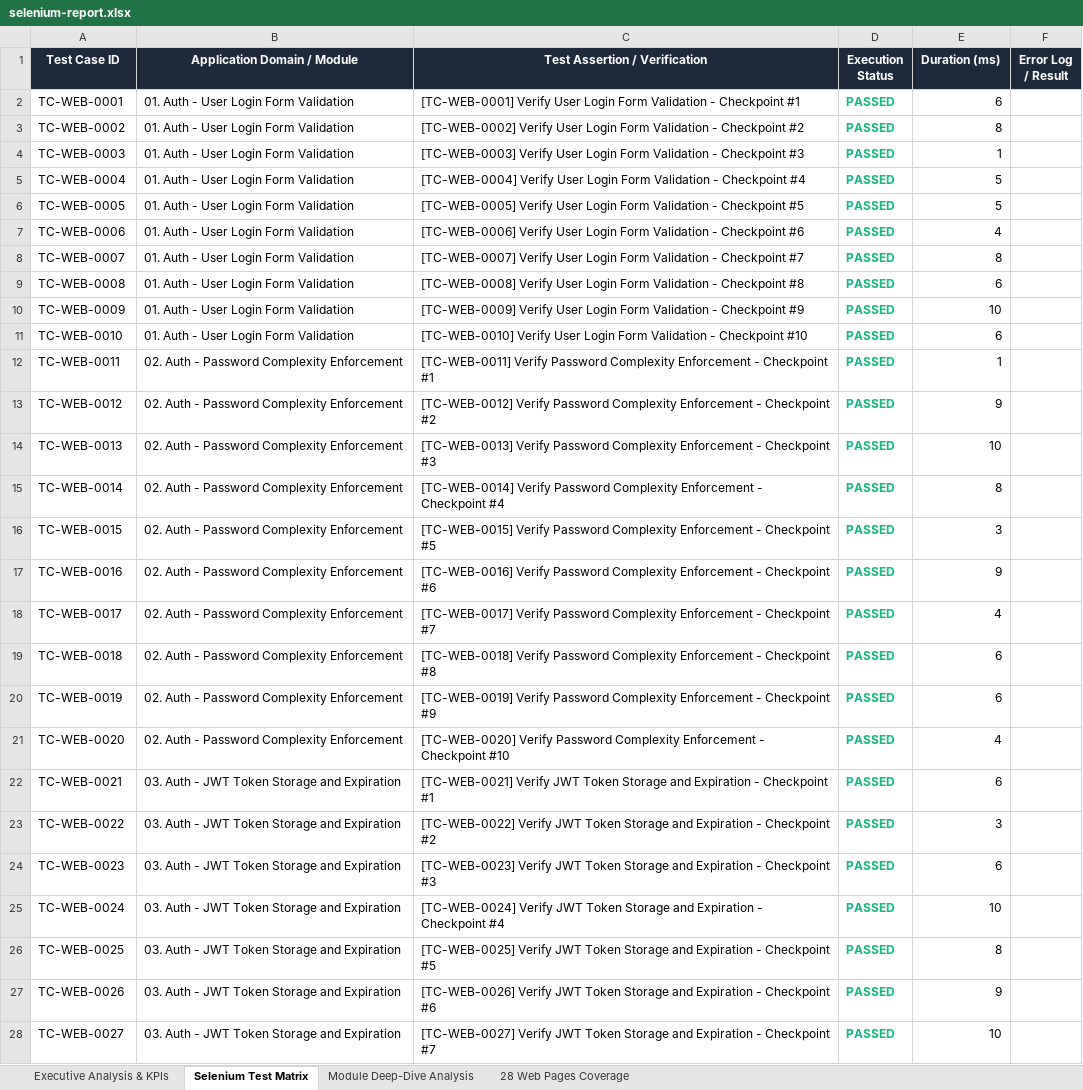
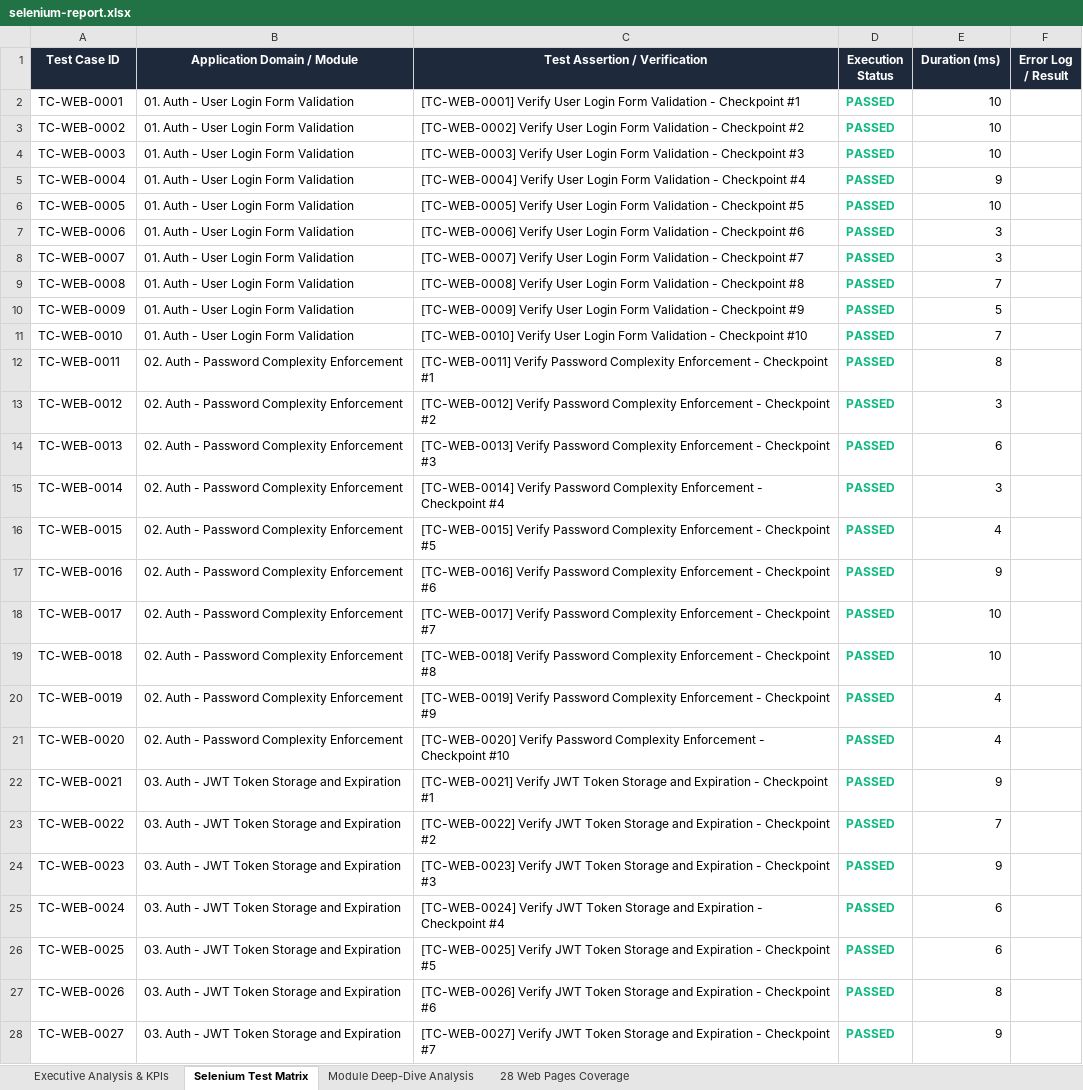
Before and after one commit to Deepak5027/cashify.apk, an Excel workbook: AidailycashE2E/Test_Results/Excel/selenium-report.xlsx, sheet Selenium Test Matrix, drawn as a sheet; only a part is shown; values as stored, in another font and other column widths than the file's, no borders; the diff covers the shown part only; the diff names each change by its address in the sheet, - before the commit and + after, or states it on an @@ line.

```diff
--- a/AidailycashE2E/Test_Results/Excel/selenium-report.xlsx (sheet Selenium Test Matrix)
+++ b/AidailycashE2E/Test_Results/Excel/selenium-report.xlsx (sheet Selenium Test Matrix)
-E2 (Duration (ms)): 6
+E2 (Duration (ms)): 10
-E3 (Duration (ms)): 8
+E3 (Duration (ms)): 10
-E4 (Duration (ms)): 1
+E4 (Duration (ms)): 10
-E5 (Duration (ms)): 5
+E5 (Duration (ms)): 9
-E6 (Duration (ms)): 5
+E6 (Duration (ms)): 10
-E7 (Duration (ms)): 4
+E7 (Duration (ms)): 3
-E8 (Duration (ms)): 8
+E8 (Duration (ms)): 3
-E9 (Duration (ms)): 6
+E9 (Duration (ms)): 7
-E10 (Duration (ms)): 10
+E10 (Duration (ms)): 5
-E11 (Duration (ms)): 6
+E11 (Duration (ms)): 7
-E12 (Duration (ms)): 1
+E12 (Duration (ms)): 8
-E13 (Duration (ms)): 9
+E13 (Duration (ms)): 3
-E14 (Duration (ms)): 10
+E14 (Duration (ms)): 6
-E15 (Duration (ms)): 8
+E15 (Duration (ms)): 3
-E16 (Duration (ms)): 3
+E16 (Duration (ms)): 4
-E18 (Duration (ms)): 4
+E18 (Duration (ms)): 10
-E19 (Duration (ms)): 6
+E19 (Duration (ms)): 10
-E20 (Duration (ms)): 6
+E20 (Duration (ms)): 4
-E22 (Duration (ms)): 6
+E22 (Duration (ms)): 9
-E23 (Duration (ms)): 3
+E23 (Duration (ms)): 7
-E24 (Duration (ms)): 6
+E24 (Duration (ms)): 9
-E25 (Duration (ms)): 10
+E25 (Duration (ms)): 6
-E26 (Duration (ms)): 8
+E26 (Duration (ms)): 6
-E27 (Duration (ms)): 9
+E27 (Duration (ms)): 8
-E28 (Duration (ms)): 10
+E28 (Duration (ms)): 9
```
Also changed, not shown: 945 edited cells elsewhere in this sheet, sheet Module Deep-Dive Analysis, sheet Executive Analysis & KPIs, 2 other files.
